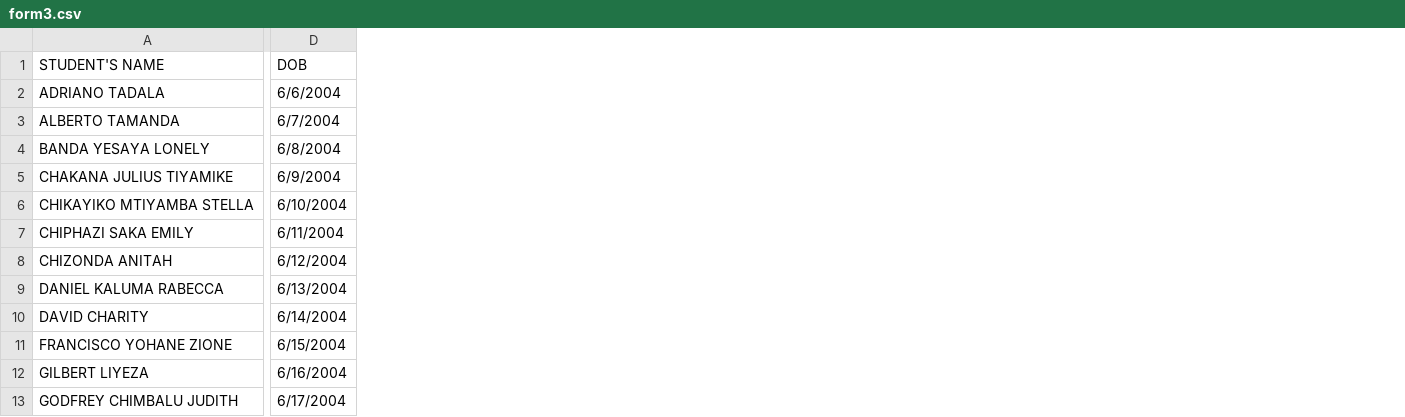
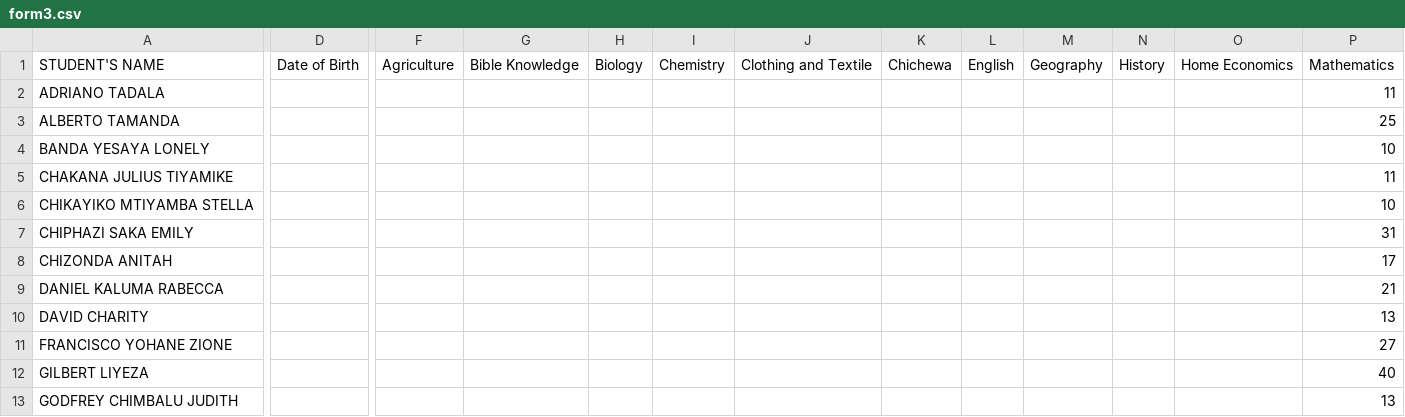
Before and after one commit to enitac/c, a CSV file: form3.csv, drawn as a sheet; only a part is shown, gaps mark what is left out; removed rows and columns are numbered as before the commit, all else as after; the diff covers the shown part only; the diff names each change by its address in the sheet, - before the commit and + after, or states it on an @@ line.

Commit message:
Update: form3 - Mathematics (5/7/2026, 5:09:58 AM)

```diff
--- a/form3.csv
+++ b/form3.csv
-column D, rows 1-13: DOB | 6/6/2004 | 6/7/2004 | 6/8/2004 | 6/9/2004 | 6/10/2004 | 6/11/2004 | 6/12/2004 | 6/13/2004 | 6/14/2004 | 6/15/2004 | 6/16/2004 | 6/17/2004
+column D, row 1: Date of Birth
+column F, row 1: Agriculture
+column G, row 1: Bible Knowledge
+column H, row 1: Biology
+column I, row 1: Chemistry
+column J, row 1: Clothing and Textile
+column K, row 1: Chichewa
+column L, row 1: English
+column M, row 1: Geography
+column N, row 1: History
+column O, row 1: Home Economics
+column P, rows 1-13: Mathematics | 11 | 25 | 10 | 11 | 10 | 31 | 17 | 21 | 13 | 27 | 40 | 13
```
Also changed, not shown: 2 added columns elsewhere in this file.
